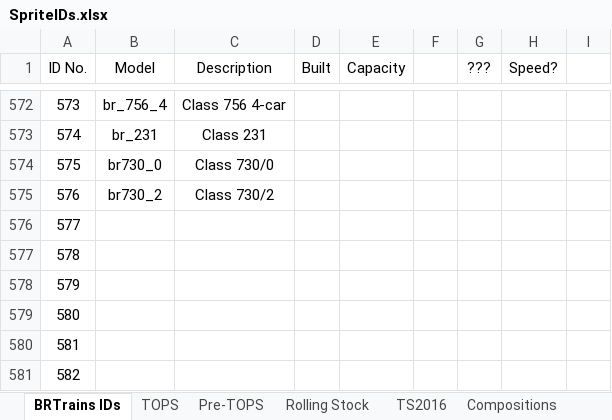
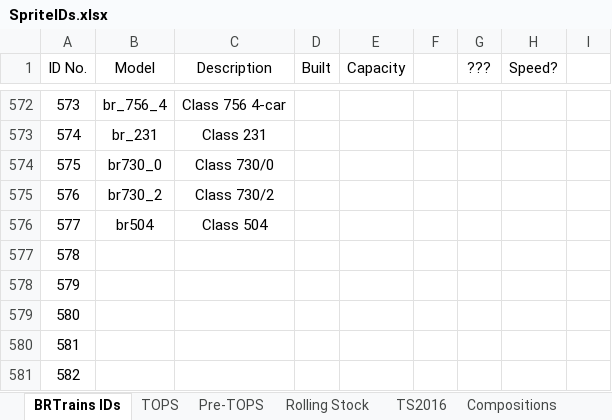
Before and after one commit to BRTrains/BRTrains2, an Excel workbook: docs/SpriteIDs.xlsx, sheet BRTrains IDs, drawn as a sheet; only a part is shown, gaps mark what is left out; values as stored, in another font and other column widths than the file's, no borders; the diff names each change by its address in the sheet, - before the commit and + after, or states it on an @@ line.

```diff
--- a/docs/SpriteIDs.xlsx (sheet BRTrains IDs)
+++ b/docs/SpriteIDs.xlsx (sheet BRTrains IDs)
-B576 (Model): (empty)
+B576 (Model): br504
-C576 (Description): (empty)
+C576 (Description): Class 504
```
Also changed, not shown: 5 other files.
